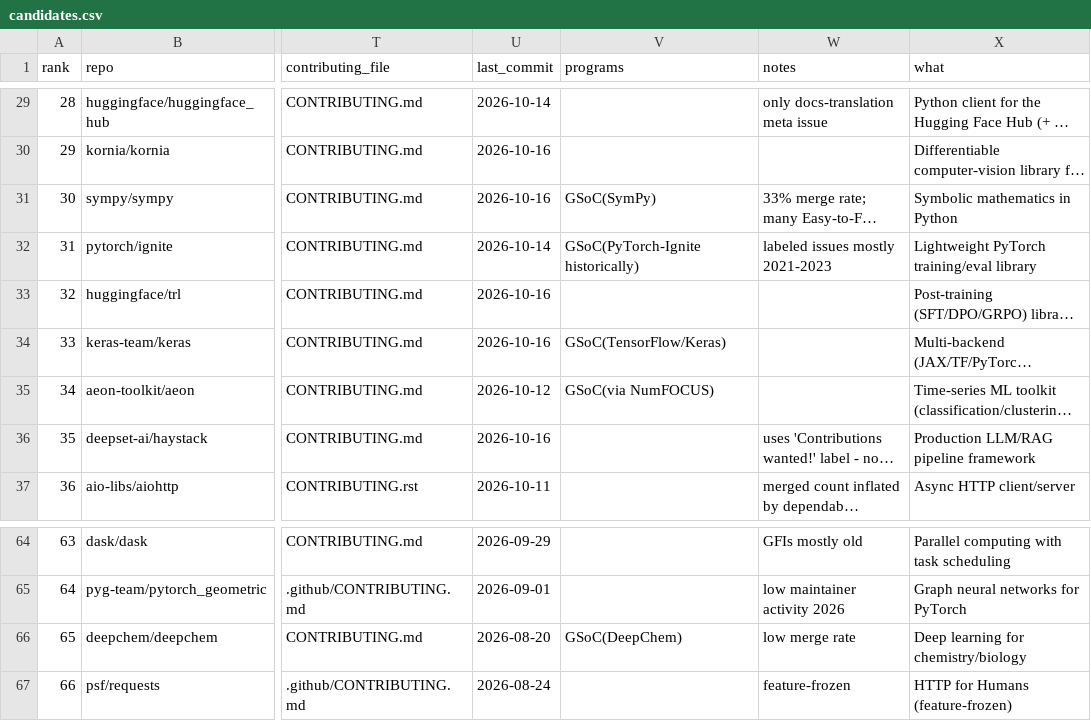
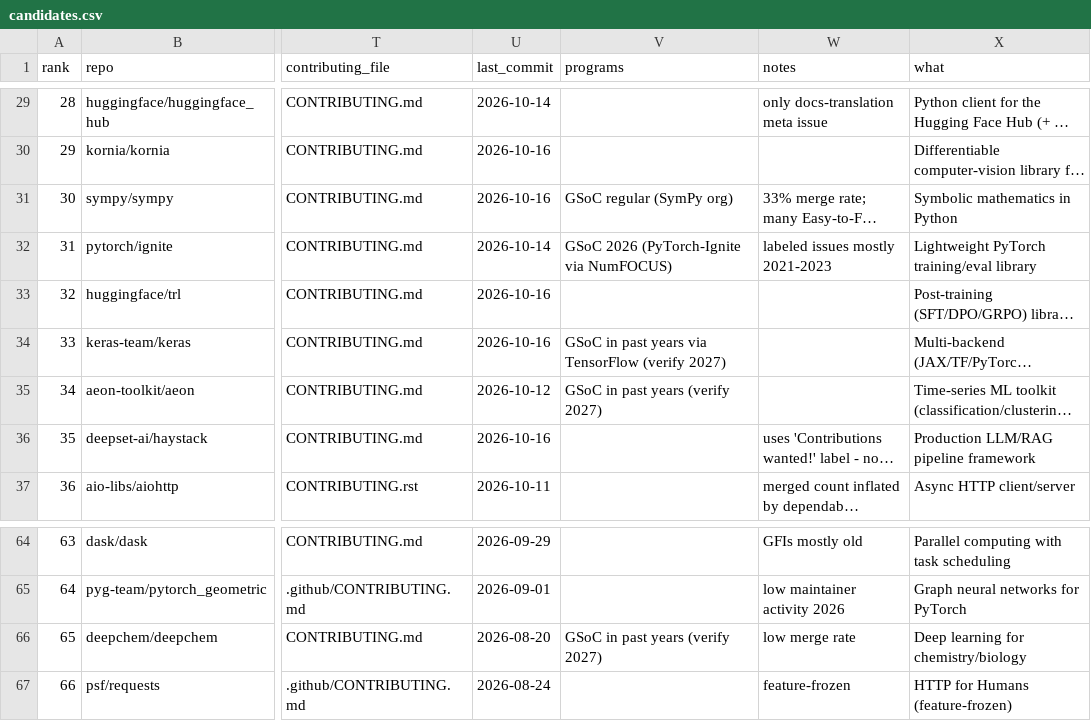
Before and after one commit to nisarg-gandhi/overnight-lab, a CSV file: oss-contributions/candidates.csv, drawn as a sheet; only a part is shown, gaps mark what is left out; long unchanged cells end in …; the diff covers the shown part only; the diff names each change by its address in the sheet, - before the commit and + after, or states it on an @@ line.

```diff
--- a/oss-contributions/candidates.csv
+++ b/oss-contributions/candidates.csv
-V31 (programs): GSoC(SymPy)
+V31 (programs): GSoC regular (SymPy org)
-V32 (programs): GSoC(PyTorch-Ignite historically)
+V32 (programs): GSoC 2026 (PyTorch-Ignite via NumFOCUS)
-V34 (programs): GSoC(TensorFlow/Keras)
+V34 (programs): GSoC in past years via TensorFlow (verify 2027)
-V35 (programs): GSoC(via NumFOCUS)
+V35 (programs): GSoC in past years (verify 2027)
-V66 (programs): GSoC(DeepChem)
+V66 (programs): GSoC in past years (verify 2027)
```
Also changed, not shown: 10 edited cells elsewhere in this file, oss-contributions/data/manual.csv, 2 other files.
